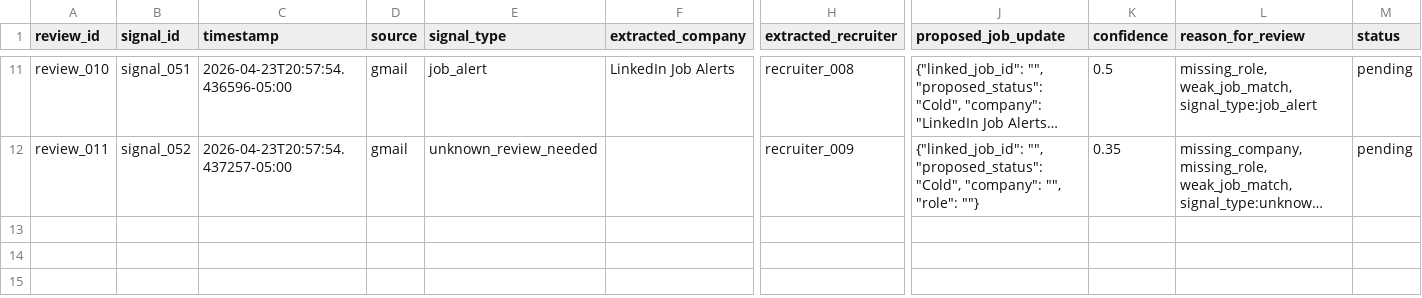
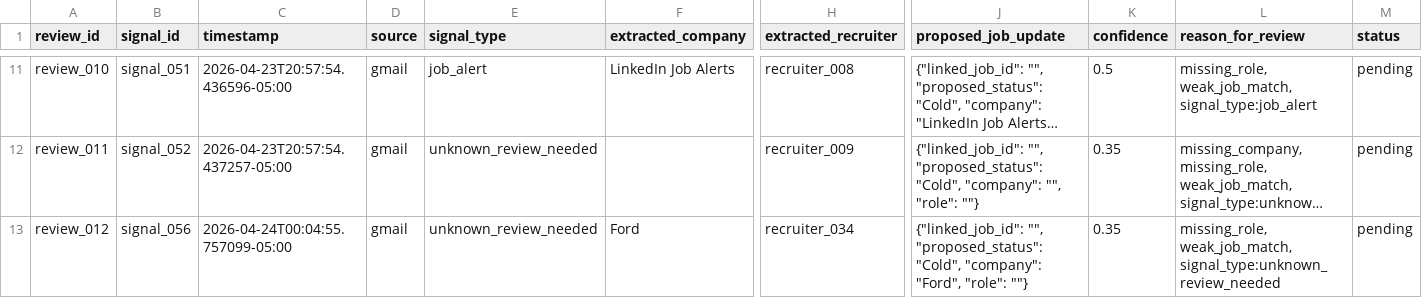
Before and after one commit to jonathonthomason/jt7-2, a CSV file: job-search-ui/data_mirror/ReviewQueue.csv, drawn as a sheet; only a part is shown, gaps mark what is left out; long unchanged cells end in …; rows hold the shown columns only; the diff names each change by its address in the sheet, - before the commit and + after, or states it on an @@ line.

Commit message:
JT7 auto-sync 2026-04-24 00:04:49 CDT tracker mirror update

```diff
--- a/job-search-ui/data_mirror/ReviewQueue.csv
+++ b/job-search-ui/data_mirror/ReviewQueue.csv
+row 13: review_012 | signal_056 | 2026-04-24T00:04:55.757099-05:00 | gmail | unknown_review_needed | Ford | recruiter_034 | {"linked_job_id": "", "proposed_status": "Cold", "company": "Ford", "role": ""} | 0.35 | missing_role, weak_job_match, signal_type:unknown_review_needed | pending
```
Also changed, not shown: job-search-ui/data_mirror/Signals.csv, job-search-ui/data_mirror/TaskRuns.csv, 25 other files.
